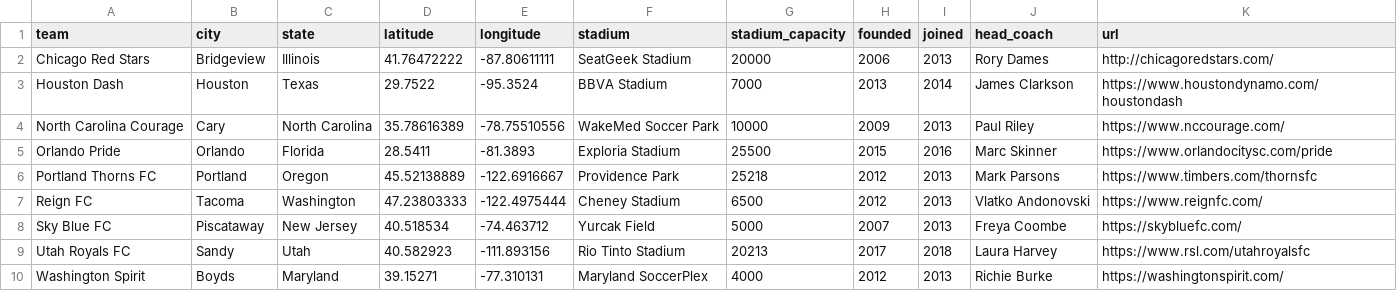
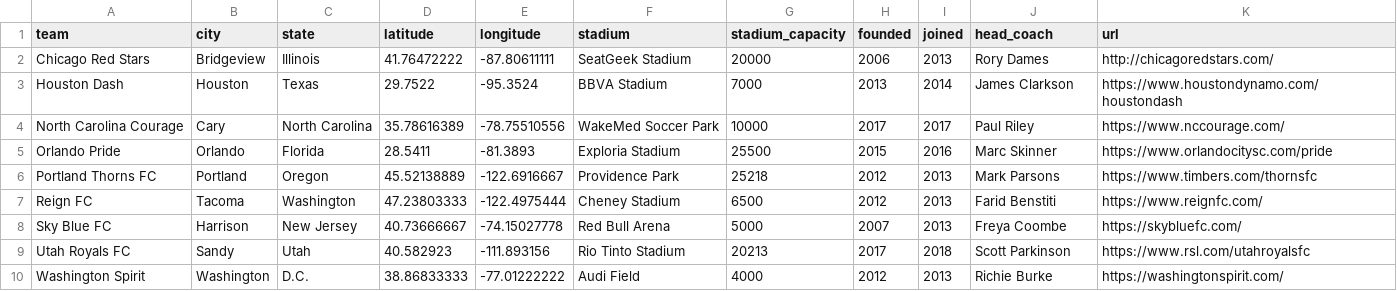
Before and after one commit to gavinr/usa-soccer, a CSV file: nwsl.csv, drawn as a sheet; the diff names each change by its address in the sheet, - before the commit and + after, or states it on an @@ line.

Commit message:
NWSL Updates - 2020

```diff
--- a/nwsl.csv
+++ b/nwsl.csv
-H4 (founded): 2009
+H4 (founded): 2017
-I4 (joined): 2013
+I4 (joined): 2017
-J7 (head_coach): Vlatko Andonovski
+J7 (head_coach): Farid Benstiti
-B8 (city): Piscataway
+B8 (city): Harrison
-D8 (latitude): 40.518534
+D8 (latitude): 40.73666667
-E8 (longitude): -74.463712
+E8 (longitude): -74.15027778
-F8 (stadium): Yurcak Field
+F8 (stadium): Red Bull Arena
-J9 (head_coach): Laura Harvey
+J9 (head_coach): Scott Parkinson
-B10 (city): Boyds
+B10 (city): Washington
-C10 (state): Maryland
+C10 (state): D.C.
-D10 (latitude): 39.15271
+D10 (latitude): 38.86833333
-E10 (longitude): -77.310131
+E10 (longitude): -77.01222222
-F10 (stadium): Maryland SoccerPlex
+F10 (stadium): Audi Field
```
